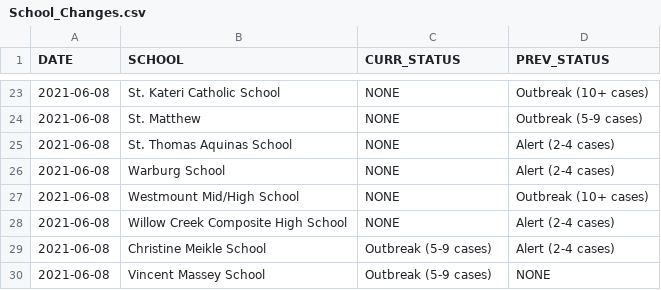
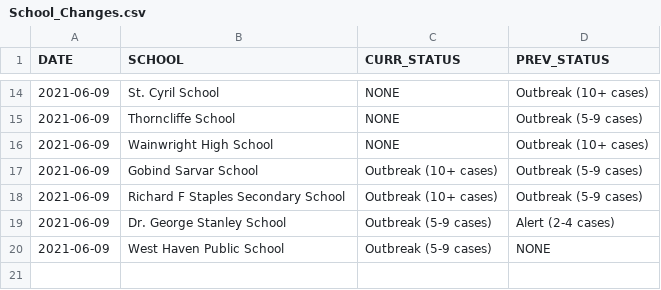
Before and after one commit to aryntoombs/Alberta-Covid-Data, a CSV file: School_Changes.csv, drawn as a sheet; only a part is shown, gaps mark what is left out; the diff covers the shown part only.

Commit message:
Update School_Changes.csv

```diff
--- a/School_Changes.csv
+++ b/School_Changes.csv
@@ -23,8 +14,7 @@
-2021-06-08,"St. Kateri Catholic School","NONE","Outbreak (10+ cases)"
-2021-06-08,"St. Matthew","NONE","Outbreak (5-9 cases)"
-2021-06-08,"St. Thomas Aquinas School","NONE","Alert (2-4 cases)"
-2021-06-08,"Warburg School","NONE","Alert (2-4 cases)"
-2021-06-08,"Westmount Mid/High School","NONE","Outbreak (10+ cases)"
-2021-06-08,"Willow Creek Composite High School","NONE","Alert (2-4 cases)"
-2021-06-08,"Christine Meikle School","Outbreak (5-9 cases)","Alert (2-4 cases)"
-2021-06-08,"Vincent Massey School","Outbreak (5-9 cases)","NONE"
+2021-06-09,"St. Cyril School","NONE","Outbreak (10+ cases)"
+2021-06-09,"Thorncliffe School","NONE","Outbreak (5-9 cases)"
+2021-06-09,"Wainwright High School","NONE","Outbreak (10+ cases)"
+2021-06-09,"Gobind Sarvar School","Outbreak (10+ cases)","Outbreak (5-9 cases)"
+2021-06-09,"Richard F Staples Secondary School","Outbreak (10+ cases)","Outbreak (5-9 cases)"
+2021-06-09,"Dr. George Stanley School","Outbreak (5-9 cases)","Alert (2-4 cases)"
+2021-06-09,"West Haven Public School","Outbreak (5-9 cases)","NONE"
```
Also changed, not shown: 3 added rows, 12 removed rows and 19 edited cells elsewhere in this file.
